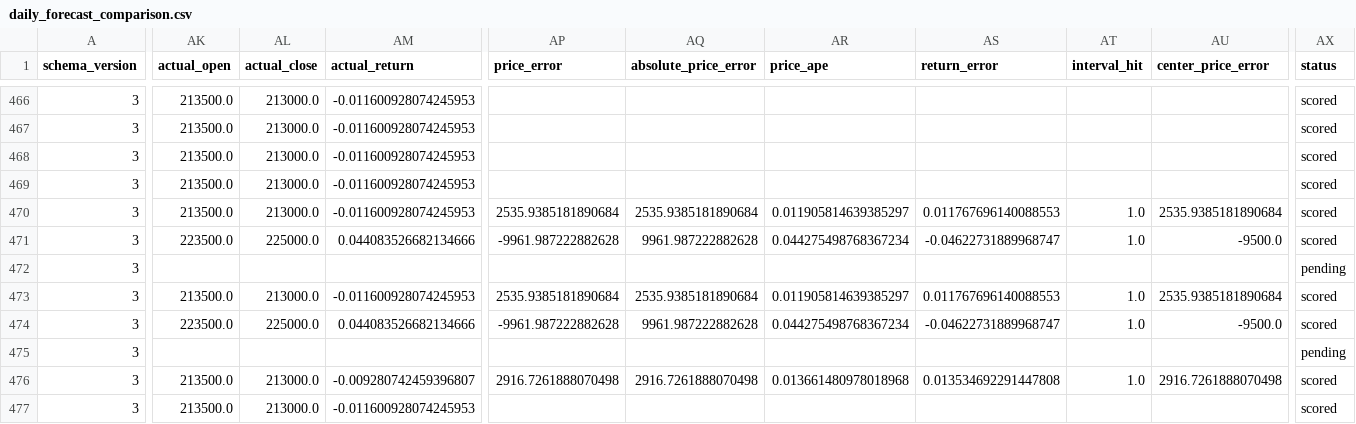
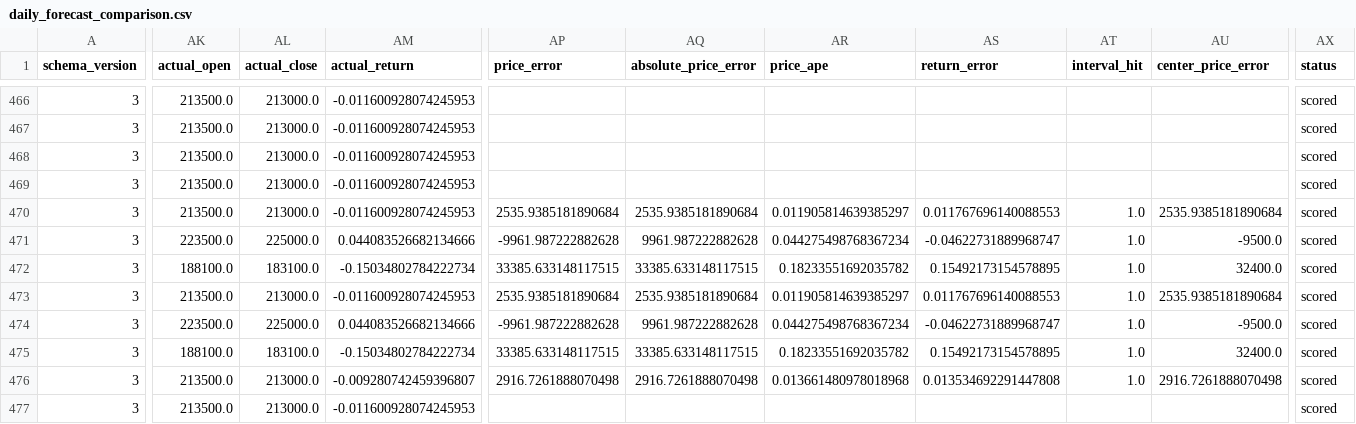
Before and after one commit to namyikim/predict_stock, a CSV file: forecast_history/samsung/daily_forecast_comparison.csv, drawn as a sheet; only a part is shown, gaps mark what is left out; the diff covers the shown part only; the diff names each change by its address in the sheet, - before the commit and + after, or states it on an @@ line.

```diff
--- a/forecast_history/samsung/daily_forecast_comparison.csv
+++ b/forecast_history/samsung/daily_forecast_comparison.csv
-AK472 (actual_open): (empty)
+AK472 (actual_open): 188100.0
-AL472 (actual_close): (empty)
+AL472 (actual_close): 183100.0
-AM472 (actual_return): (empty)
+AM472 (actual_return): -0.15034802784222734
-AP472 (price_error): (empty)
+AP472 (price_error): 33385.633148117515
-AQ472 (absolute_price_error): (empty)
+AQ472 (absolute_price_error): 33385.633148117515
-AR472 (price_ape): (empty)
+AR472 (price_ape): 0.18233551692035782
-AS472 (return_error): (empty)
+AS472 (return_error): 0.15492173154578895
-AT472 (interval_hit): (empty)
+AT472 (interval_hit): 1.0
-AU472 (center_price_error): (empty)
+AU472 (center_price_error): 32400.0
-AX472 (status): pending
+AX472 (status): scored
-AK475 (actual_open): (empty)
+AK475 (actual_open): 188100.0
-AL475 (actual_close): (empty)
+AL475 (actual_close): 183100.0
-AM475 (actual_return): (empty)
+AM475 (actual_return): -0.15034802784222734
-AP475 (price_error): (empty)
+AP475 (price_error): 33385.633148117515
-AQ475 (absolute_price_error): (empty)
+AQ475 (absolute_price_error): 33385.633148117515
-AR475 (price_ape): (empty)
+AR475 (price_ape): 0.18233551692035782
-AS475 (return_error): (empty)
+AS475 (return_error): 0.15492173154578895
-AT475 (interval_hit): (empty)
+AT475 (interval_hit): 1.0
-AU475 (center_price_error): (empty)
+AU475 (center_price_error): 32400.0
-AX475 (status): pending
+AX475 (status): scored
```
Also changed, not shown: 55 edited cells elsewhere in this file, forecast_history/samsung/forecast_accuracy_summary.csv, forecast_history/samsung/forecast_log.csv, 2 other files.
